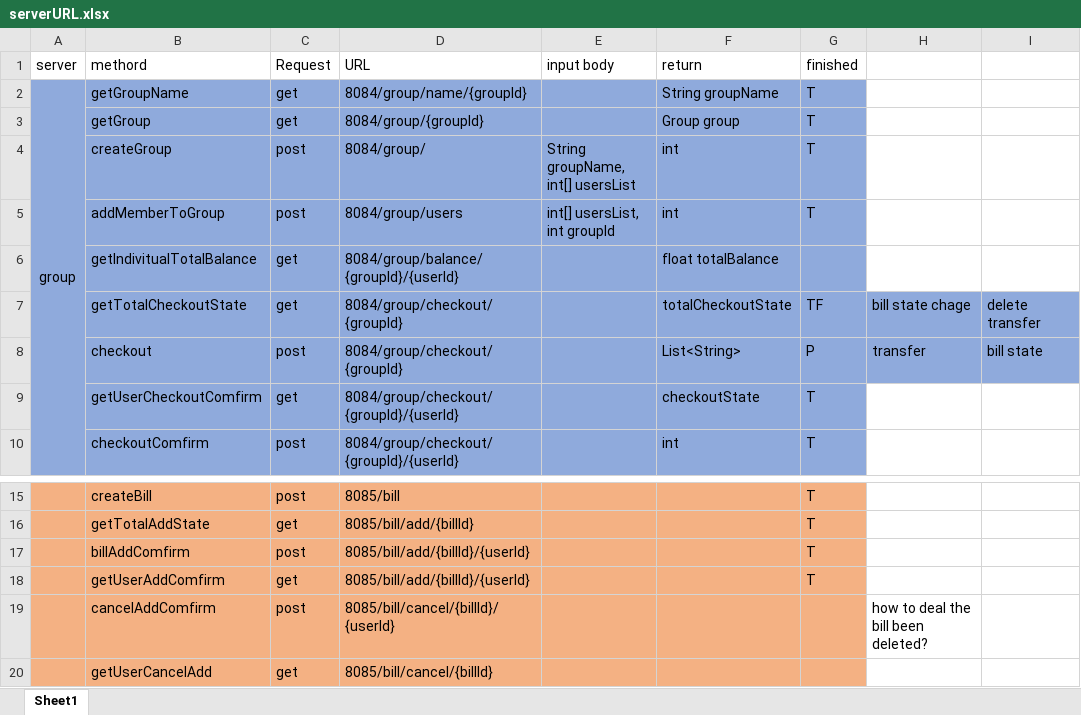
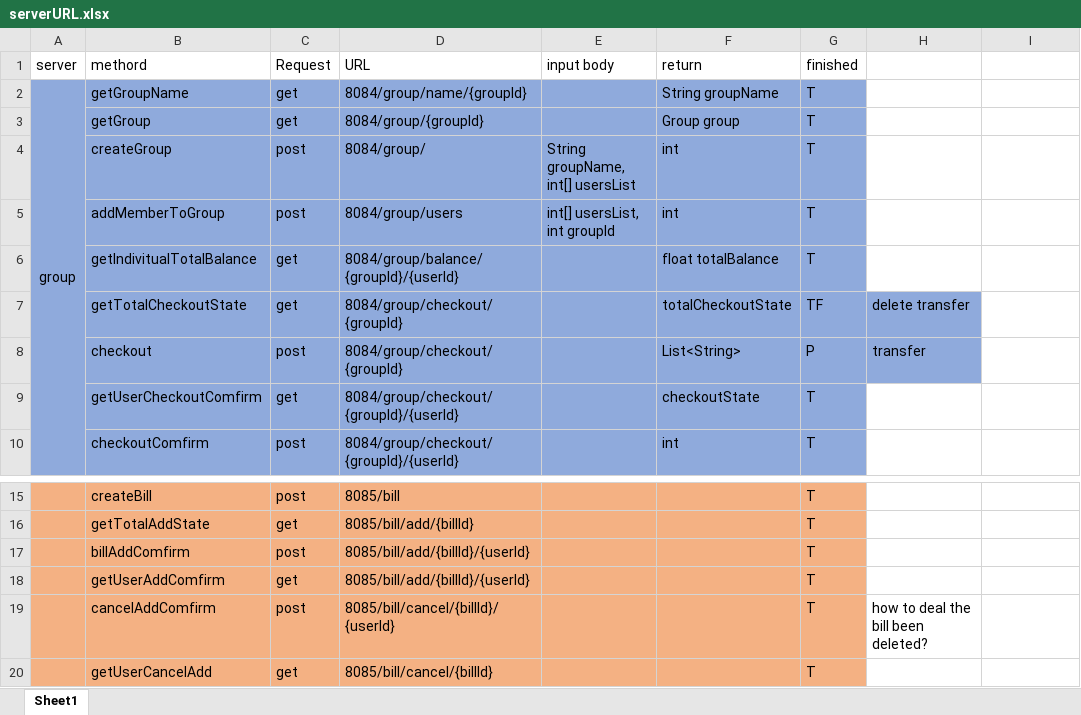
Before and after one commit to JamesLi0217/SSW690Project, an Excel workbook: microservice/serverURL.xlsx, sheet Sheet1, drawn as a sheet; only a part is shown, gaps mark what is left out; values as stored, in another font and other column widths than the file's, no borders; the diff names each change by its address in the sheet, - before the commit and + after, or states it on an @@ line.

```diff
--- a/microservice/serverURL.xlsx (sheet Sheet1)
+++ b/microservice/serverURL.xlsx (sheet Sheet1)
-G6 (finished): (empty)
+G6 (finished): T
-H7: bill state chage
+H7: delete transfer
-I7: delete transfer
+I7: (empty)
-I7:I8 fill: #8FAADC
+I7:I8 fill: none
-I8: bill state
+I8: (empty)
-G19:G20 (finished): (empty)
+G19:G20 (finished): T
```
Also changed, not shown: 6 other files.
